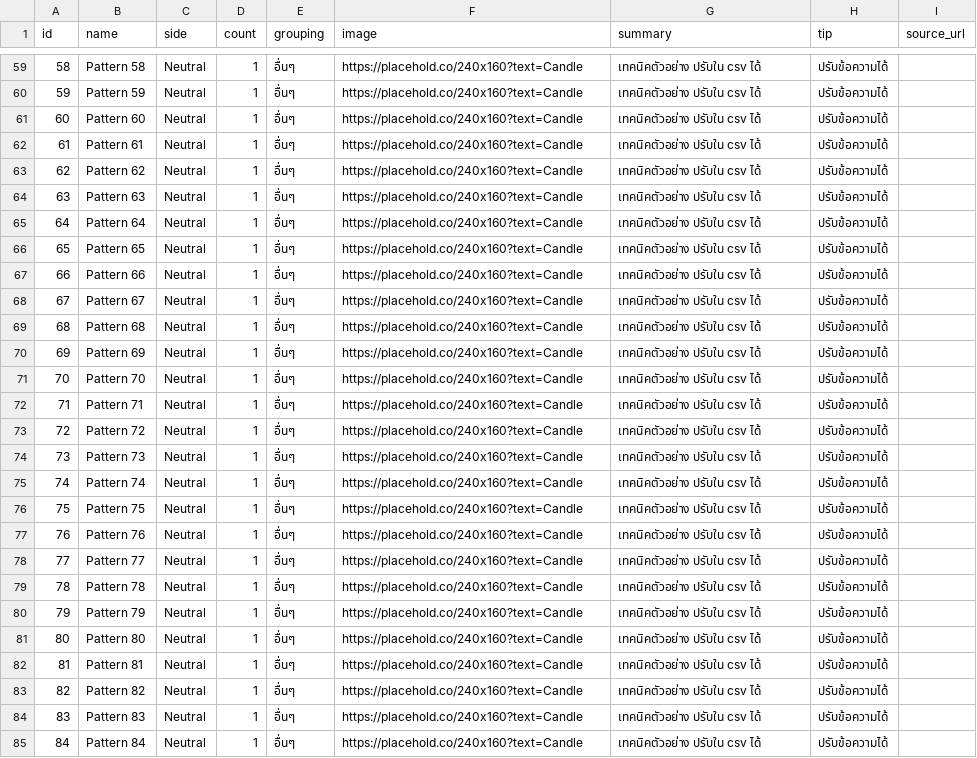
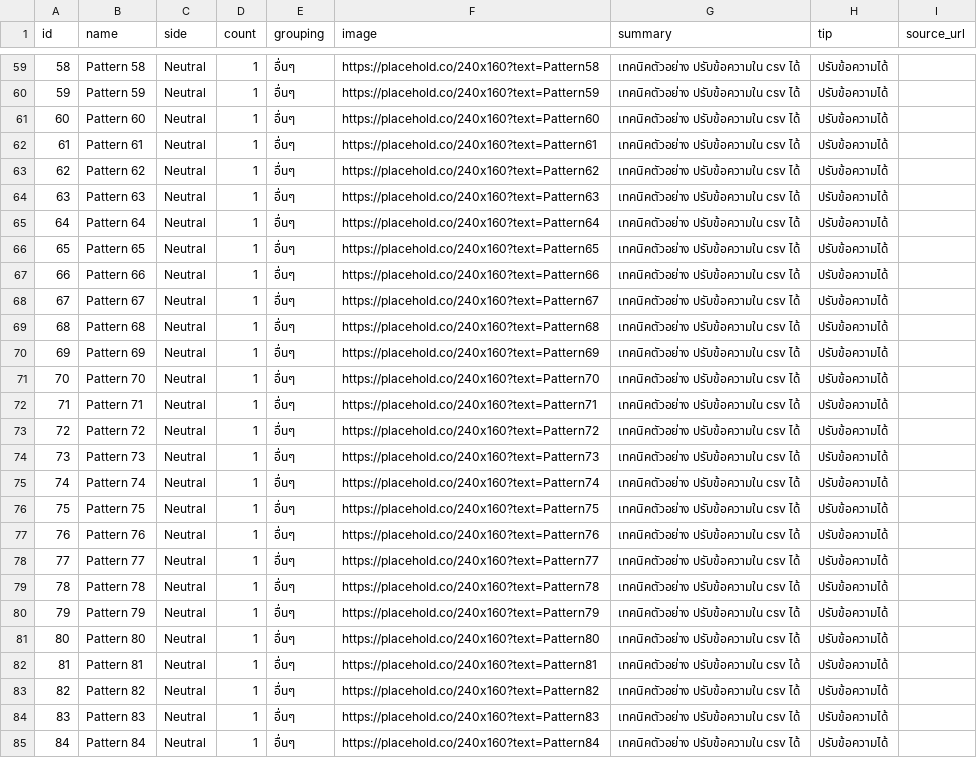
Before and after one commit to tontakankeawpang321-glitch/krsitsdeeka, a CSV file: candlestick_100_images.csv, drawn as a sheet; only a part is shown, gaps mark what is left out; the diff covers the shown part only; the diff names each change by its address in the sheet, - before the commit and + after, or states it on an @@ line.

Commit message:
Update candlestick_100_images.csv

```diff
--- a/candlestick_100_images.csv
+++ b/candlestick_100_images.csv
-F59 (image): https://placehold.co/240x160?text=Candle
+F59 (image): https://placehold.co/240x160?text=Pattern58
-G59:G85 (summary): เทคนิคตัวอย่าง ปรับใน csv ได้
+G59:G85 (summary): เทคนิคตัวอย่าง ปรับข้อความใน csv ได้
-F60 (image): https://placehold.co/240x160?text=Candle
+F60 (image): https://placehold.co/240x160?text=Pattern59
-F61 (image): https://placehold.co/240x160?text=Candle
+F61 (image): https://placehold.co/240x160?text=Pattern60
-F62 (image): https://placehold.co/240x160?text=Candle
+F62 (image): https://placehold.co/240x160?text=Pattern61
-F63 (image): https://placehold.co/240x160?text=Candle
+F63 (image): https://placehold.co/240x160?text=Pattern62
-F64 (image): https://placehold.co/240x160?text=Candle
+F64 (image): https://placehold.co/240x160?text=Pattern63
-F65 (image): https://placehold.co/240x160?text=Candle
+F65 (image): https://placehold.co/240x160?text=Pattern64
-F66 (image): https://placehold.co/240x160?text=Candle
+F66 (image): https://placehold.co/240x160?text=Pattern65
-F67 (image): https://placehold.co/240x160?text=Candle
+F67 (image): https://placehold.co/240x160?text=Pattern66
-F68 (image): https://placehold.co/240x160?text=Candle
+F68 (image): https://placehold.co/240x160?text=Pattern67
-F69 (image): https://placehold.co/240x160?text=Candle
+F69 (image): https://placehold.co/240x160?text=Pattern68
-F70 (image): https://placehold.co/240x160?text=Candle
+F70 (image): https://placehold.co/240x160?text=Pattern69
-F71 (image): https://placehold.co/240x160?text=Candle
+F71 (image): https://placehold.co/240x160?text=Pattern70
-F72 (image): https://placehold.co/240x160?text=Candle
+F72 (image): https://placehold.co/240x160?text=Pattern71
-F73 (image): https://placehold.co/240x160?text=Candle
+F73 (image): https://placehold.co/240x160?text=Pattern72
-F74 (image): https://placehold.co/240x160?text=Candle
+F74 (image): https://placehold.co/240x160?text=Pattern73
-F75 (image): https://placehold.co/240x160?text=Candle
+F75 (image): https://placehold.co/240x160?text=Pattern74
-F76 (image): https://placehold.co/240x160?text=Candle
+F76 (image): https://placehold.co/240x160?text=Pattern75
-F77 (image): https://placehold.co/240x160?text=Candle
+F77 (image): https://placehold.co/240x160?text=Pattern76
-F78 (image): https://placehold.co/240x160?text=Candle
+F78 (image): https://placehold.co/240x160?text=Pattern77
-F79 (image): https://placehold.co/240x160?text=Candle
+F79 (image): https://placehold.co/240x160?text=Pattern78
-F80 (image): https://placehold.co/240x160?text=Candle
+F80 (image): https://placehold.co/240x160?text=Pattern79
-F81 (image): https://placehold.co/240x160?text=Candle
+F81 (image): https://placehold.co/240x160?text=Pattern80
-F82 (image): https://placehold.co/240x160?text=Candle
+F82 (image): https://placehold.co/240x160?text=Pattern81
-F83 (image): https://placehold.co/240x160?text=Candle
+F83 (image): https://placehold.co/240x160?text=Pattern82
-F84 (image): https://placehold.co/240x160?text=Candle
+F84 (image): https://placehold.co/240x160?text=Pattern83
-F85 (image): https://placehold.co/240x160?text=Candle
+F85 (image): https://placehold.co/240x160?text=Pattern84
```
Also changed, not shown: 129 edited cells elsewhere in this file.
